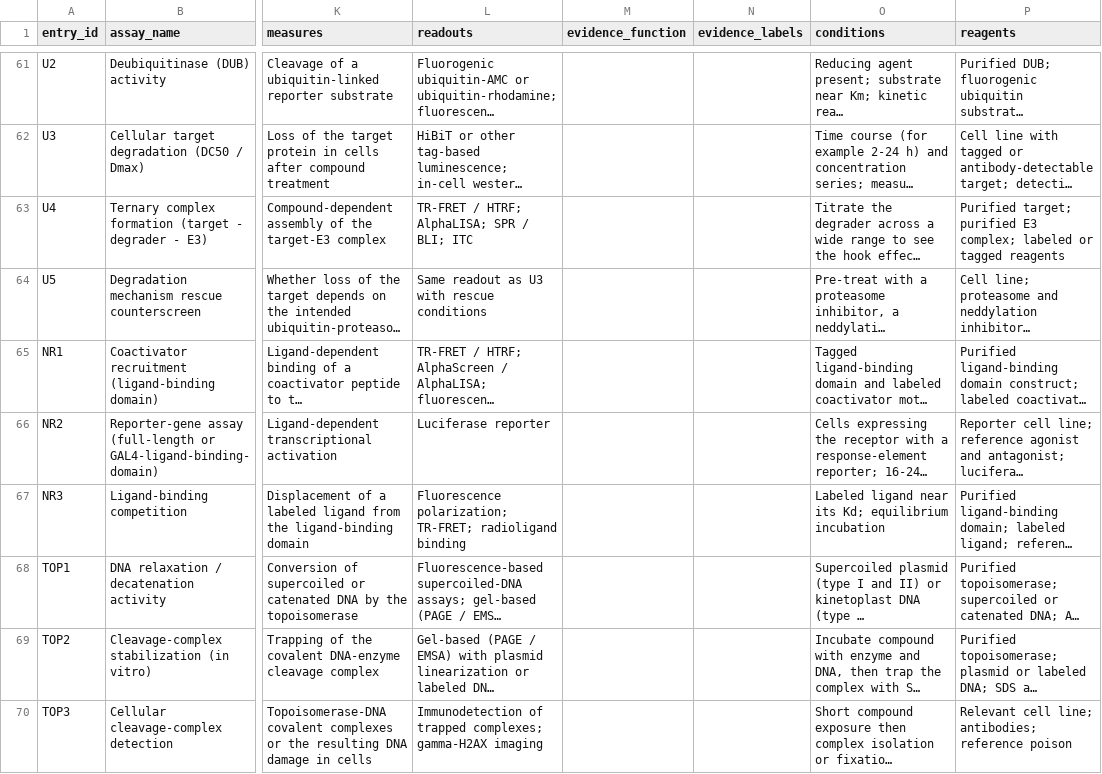
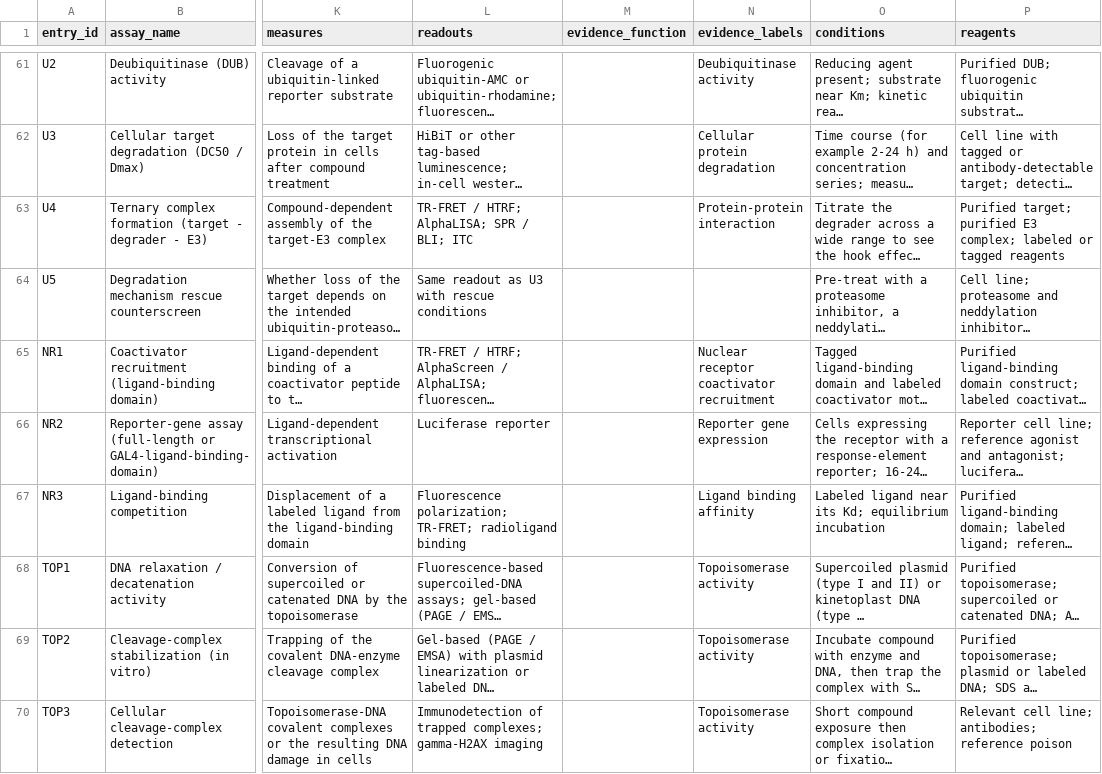
Before and after one commit to schistobrome/bioassay-builder, a CSV file: data/assays.csv, drawn as a sheet; only a part is shown, gaps mark what is left out; long unchanged cells end in …; the diff covers the shown part only; the diff names each change by its address in the sheet, - before the commit and + after, or states it on an @@ line.

Commit message:
Updated with PubChem, Uniprot, CHEMBL, BindingDB data

```diff
--- a/data/assays.csv
+++ b/data/assays.csv
-N61 (evidence_labels): (empty)
+N61 (evidence_labels): Deubiquitinase activity
-N62 (evidence_labels): (empty)
+N62 (evidence_labels): Cellular protein degradation
-N63 (evidence_labels): (empty)
+N63 (evidence_labels): Protein-protein interaction
-N65 (evidence_labels): (empty)
+N65 (evidence_labels): Nuclear receptor coactivator recruitment
-N66 (evidence_labels): (empty)
+N66 (evidence_labels): Reporter gene expression
-N67 (evidence_labels): (empty)
+N67 (evidence_labels): Ligand binding affinity
-N68:N70 (evidence_labels): (empty)
+N68:N70 (evidence_labels): Topoisomerase activity
```
Also changed, not shown: 37 edited cells elsewhere in this file, 27 other files.
